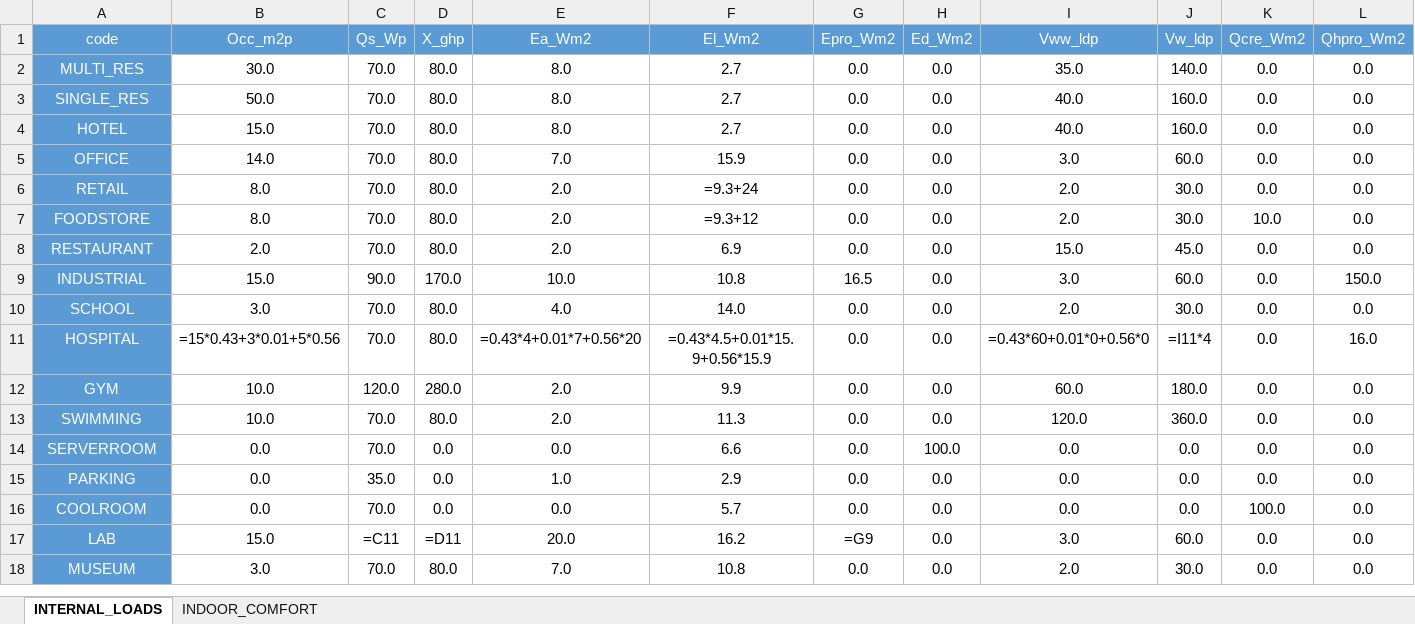
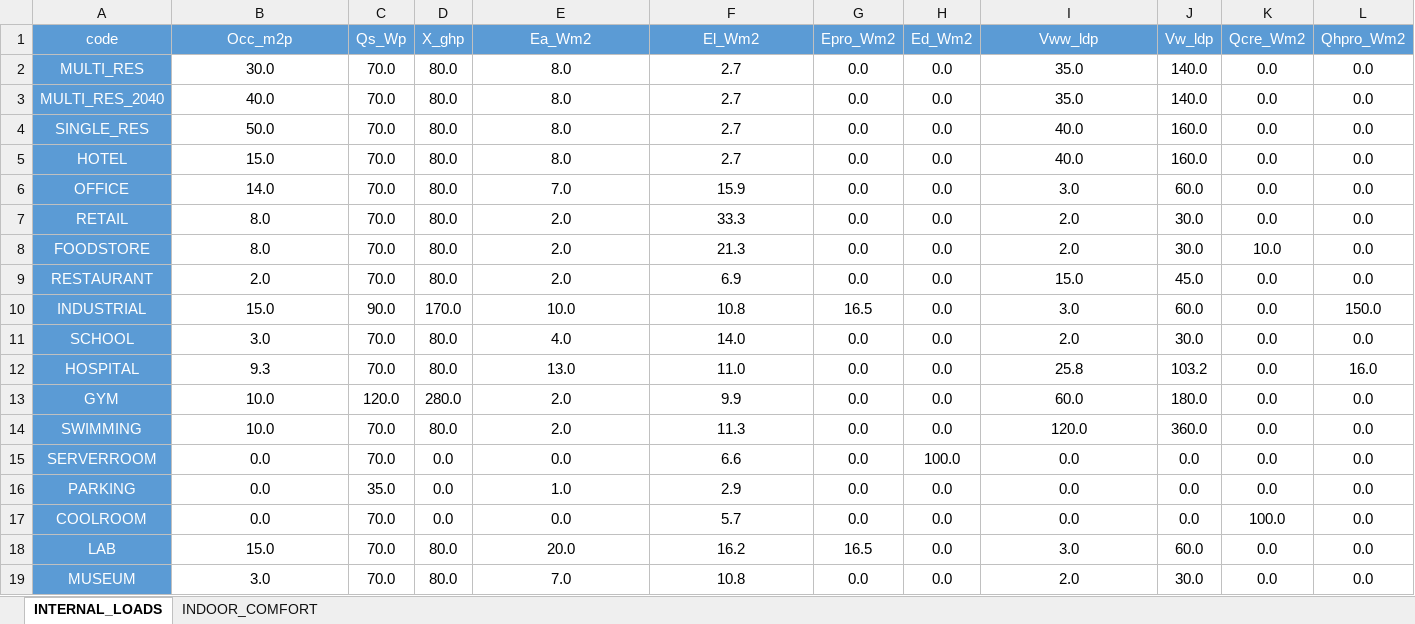
Before and after one commit to architecture-building-systems/cea-remap-ville-plugin, an Excel workbook: remap_ville_plugin/CH_ReMaP/archetypes/URB_2040_BAU/use_types/USE_TYPE_PROPERTIES.xlsx, sheet INTERNAL_LOADS, drawn as a sheet; only a part is shown; values as stored, in another font and other column widths than the file's, no borders; formulas without a stored value are shown as written; addresses are those after the commit; rows hold the shown columns only; the diff names each change by its address in the sheet, - before the commit and + after, or states it on an @@ line.

Commit message:
add MULTI_RES_2040 to URB_2040_BAU

```diff
--- a/remap_ville_plugin/CH_ReMaP/archetypes/URB_2040_BAU/use_types/USE_TYPE_PROPERTIES.xlsx (sheet INTERNAL_LOADS)
+++ b/remap_ville_plugin/CH_ReMaP/archetypes/URB_2040_BAU/use_types/USE_TYPE_PROPERTIES.xlsx (sheet INTERNAL_LOADS)
+row 3: MULTI_RES_2040 | 40.0 | 70.0 | 80.0 | 8.0 | 2.7 | 0.0 | 0.0 | 35.0 | 140.0 | 0.0 | 0.0
-F7 (El_Wm2): =9.3+24
+F7 (El_Wm2): 33.3
-F8 (El_Wm2): =9.3+12
+F8 (El_Wm2): 21.3
-B12 (Occ_m2p): =15*0.43+3*0.01+5*0.56
+B12 (Occ_m2p): 9.3
-E12 (Ea_Wm2): =0.43*4+0.01*7+0.56*20
+E12 (Ea_Wm2): 13.0
-F12 (El_Wm2): =0.43*4.5+0.01*15.9+0.56*15.9
+F12 (El_Wm2): 11.0
-I12 (Vww_ldp): =0.43*60+0.01*0+0.56*0
+I12 (Vww_ldp): 25.8
-J12 (Vw_ldp): =I11*4
+J12 (Vw_ldp): 103.2
-C18 (Qs_Wp): =C11
+C18 (Qs_Wp): 70.0
-D18 (X_ghp): =D11
+D18 (X_ghp): 80.0
-G18 (Epro_Wm2): =G9
+G18 (Epro_Wm2): 16.5
```
Also changed, not shown: sheet INDOOR_COMFORT.
